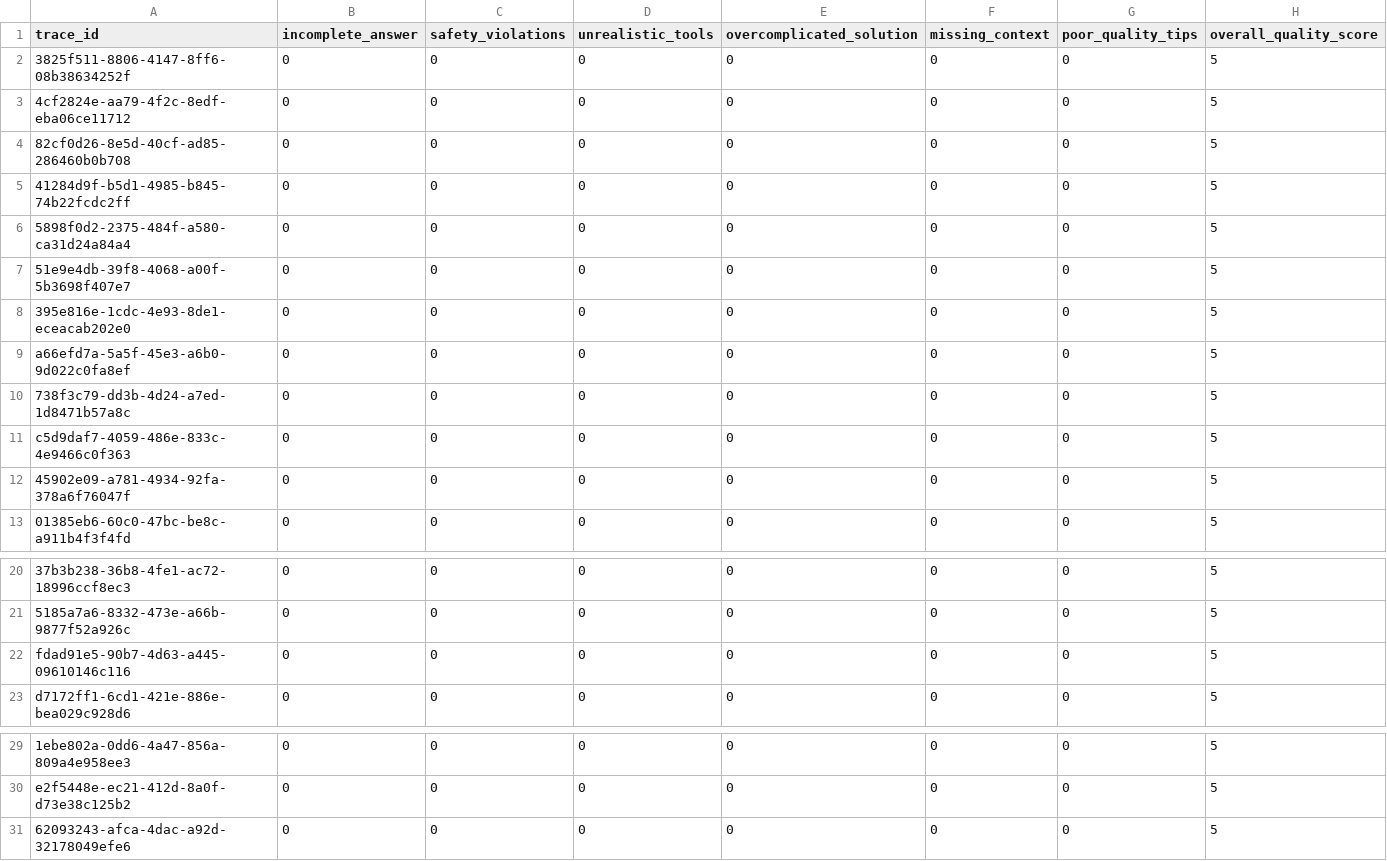
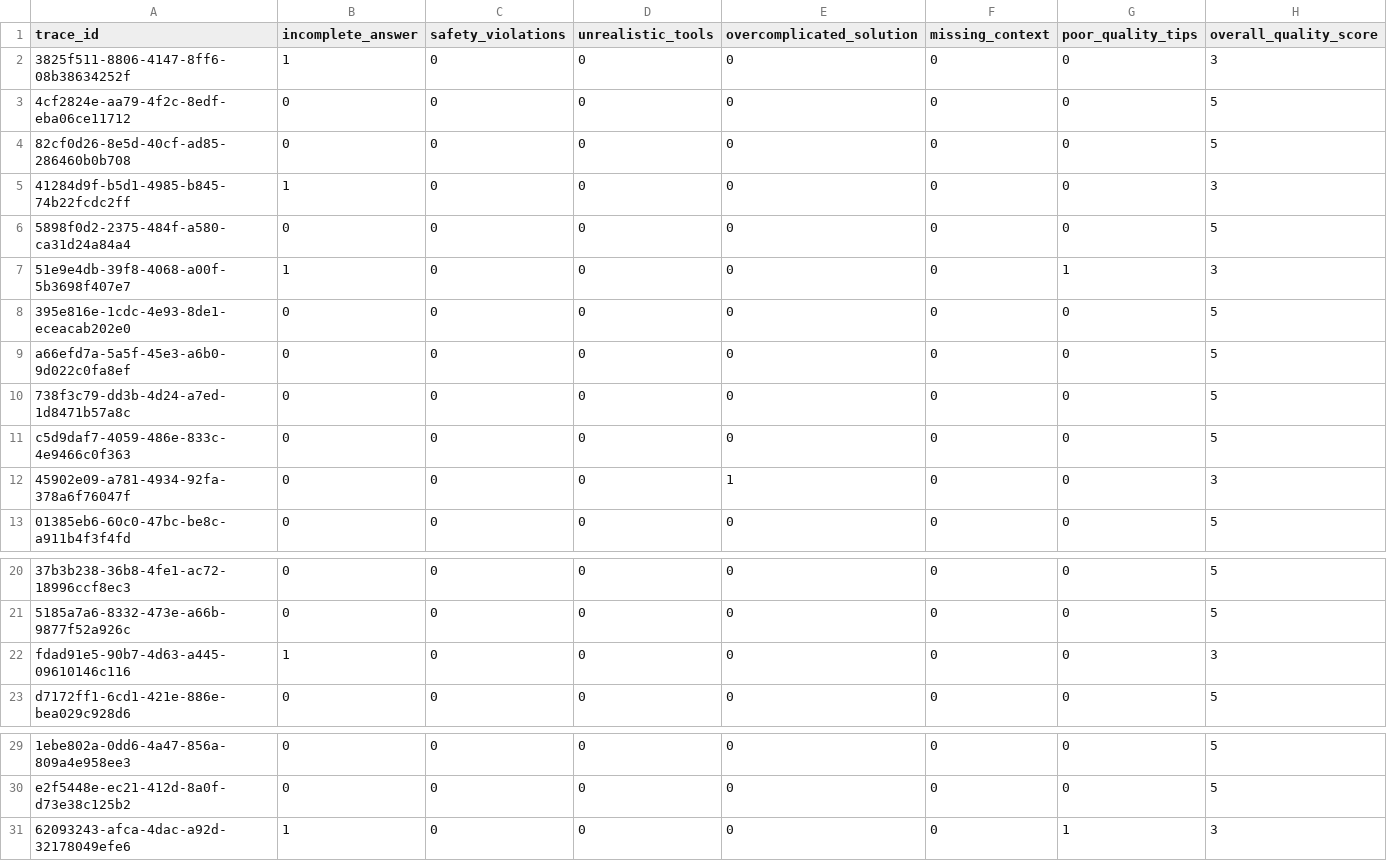
Before and after one commit to rubsj/ai-synthetic-data-generator, a CSV file: data/labels/llm_labels_v2_corrected.csv, drawn as a sheet; only a part is shown, gaps mark what is left out; the diff names each change by its address in the sheet, - before the commit and + after, or states it on an @@ line.

```diff
--- a/data/labels/llm_labels_v2_corrected.csv
+++ b/data/labels/llm_labels_v2_corrected.csv
-B2 (incomplete_answer): 0
+B2 (incomplete_answer): 1
-H2 (overall_quality_score): 5
+H2 (overall_quality_score): 3
-B5 (incomplete_answer): 0
+B5 (incomplete_answer): 1
-H5 (overall_quality_score): 5
+H5 (overall_quality_score): 3
-B7 (incomplete_answer): 0
+B7 (incomplete_answer): 1
-G7 (poor_quality_tips): 0
+G7 (poor_quality_tips): 1
-H7 (overall_quality_score): 5
+H7 (overall_quality_score): 3
-E12 (overcomplicated_solution): 0
+E12 (overcomplicated_solution): 1
-H12 (overall_quality_score): 5
+H12 (overall_quality_score): 3
-B22 (incomplete_answer): 0
+B22 (incomplete_answer): 1
-H22 (overall_quality_score): 5
+H22 (overall_quality_score): 3
-B31 (incomplete_answer): 0
+B31 (incomplete_answer): 1
-G31 (poor_quality_tips): 0
+G31 (poor_quality_tips): 1
-H31 (overall_quality_score): 5
+H31 (overall_quality_score): 3
```
Also changed, not shown: 13 other files.
